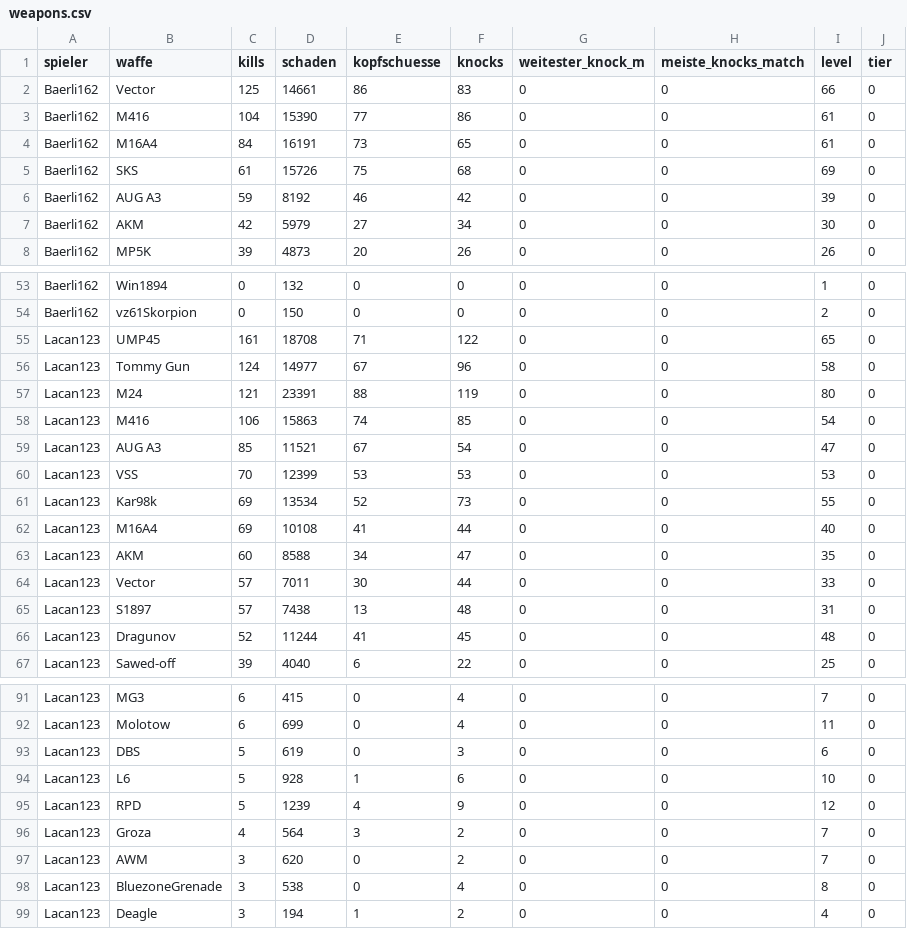
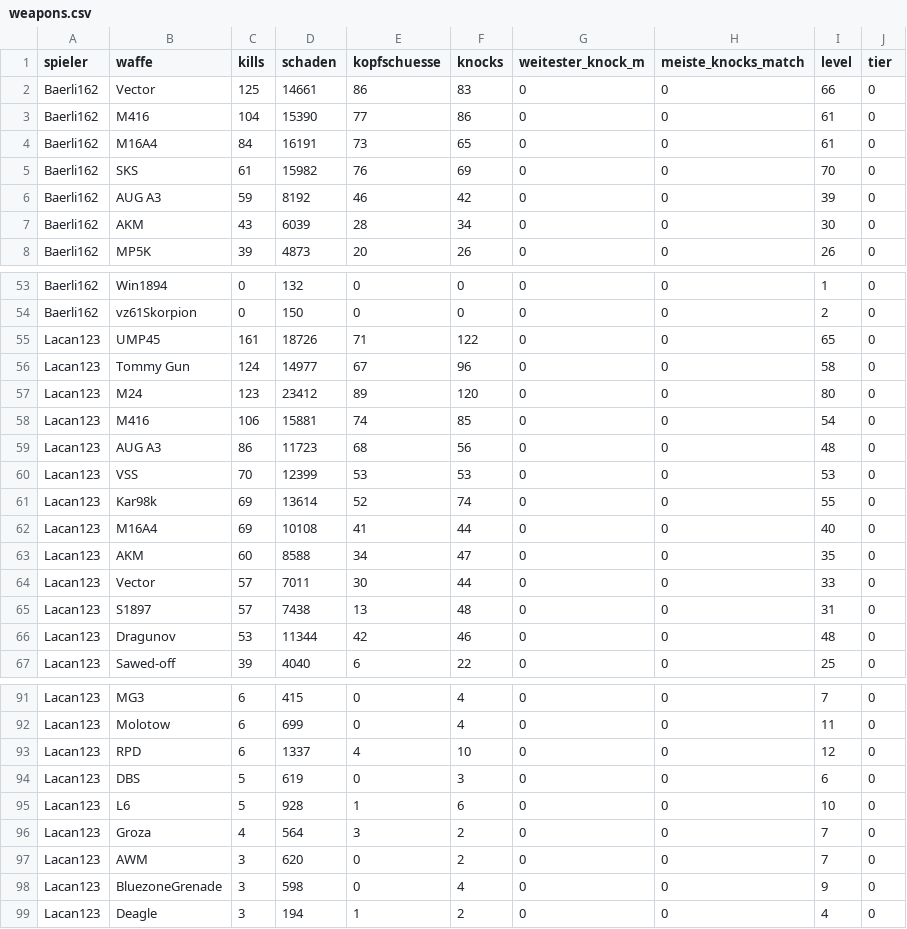
Before and after one commit to realembo88/S-404, a CSV file: weapons.csv, drawn as a sheet; only a part is shown, gaps mark what is left out; the diff covers the shown part only.

```diff
--- a/weapons.csv
+++ b/weapons.csv
@@ -4,5 +4,5 @@ Baerli162;M416;104;15390;77;86;0;0;61;0
 Baerli162;M16A4;84;16191;73;65;0;0;61;0
-Baerli162;SKS;61;15726;75;68;0;0;69;0
+Baerli162;SKS;61;15982;76;69;0;0;70;0
 Baerli162;AUG A3;59;8192;46;42;0;0;39;0
-Baerli162;AKM;42;5979;27;34;0;0;30;0
+Baerli162;AKM;43;6039;28;34;0;0;30;0
 Baerli162;MP5K;39;4873;20;26;0;0;26;0
@@ -54,9 +54,9 @@ Baerli162;Win1894;0;132;0;0;0;0;1;0
 Baerli162;vz61Skorpion;0;150;0;0;0;0;2;0
-Lacan123;UMP45;161;18708;71;122;0;0;65;0
+Lacan123;UMP45;161;18726;71;122;0;0;65;0
 Lacan123;Tommy Gun;124;14977;67;96;0;0;58;0
-Lacan123;M24;121;23391;88;119;0;0;80;0
-Lacan123;M416;106;15863;74;85;0;0;54;0
-Lacan123;AUG A3;85;11521;67;54;0;0;47;0
+Lacan123;M24;123;23412;89;120;0;0;80;0
+Lacan123;M416;106;15881;74;85;0;0;54;0
+Lacan123;AUG A3;86;11723;68;56;0;0;48;0
 Lacan123;VSS;70;12399;53;53;0;0;53;0
-Lacan123;Kar98k;69;13534;52;73;0;0;55;0
+Lacan123;Kar98k;69;13614;52;74;0;0;55;0
 Lacan123;M16A4;69;10108;41;44;0;0;40;0
@@ -65,3 +65,3 @@ Lacan123;Vector;57;7011;30;44;0;0;33;0
 Lacan123;S1897;57;7438;13;48;0;0;31;0
-Lacan123;Dragunov;52;11244;41;45;0;0;48;0
+Lacan123;Dragunov;53;11344;42;46;0;0;48;0
 Lacan123;Sawed-off;39;4040;6;22;0;0;25;0
@@ -92,8 +92,8 @@ Lacan123;MG3;6;415;0;4;0;0;7;0
 Lacan123;Molotow;6;699;0;4;0;0;11;0
+Lacan123;RPD;6;1337;4;10;0;0;12;0
 Lacan123;DBS;5;619;0;3;0;0;6;0
 Lacan123;L6;5;928;1;6;0;0;10;0
-Lacan123;RPD;5;1239;4;9;0;0;12;0
 Lacan123;Groza;4;564;3;2;0;0;7;0
 Lacan123;AWM;3;620;0;2;0;0;7;0
-Lacan123;BluezoneGrenade;3;538;0;4;0;0;8;0
+Lacan123;BluezoneGrenade;3;598;0;4;0;0;9;0
 Lacan123;Deagle;3;194;1;2;0;0;4;0
```
Also changed, not shown: 5 added rows, 5 removed rows and 49 edited cells elsewhere in this file, pubg_matches.csv, 1 other file.
